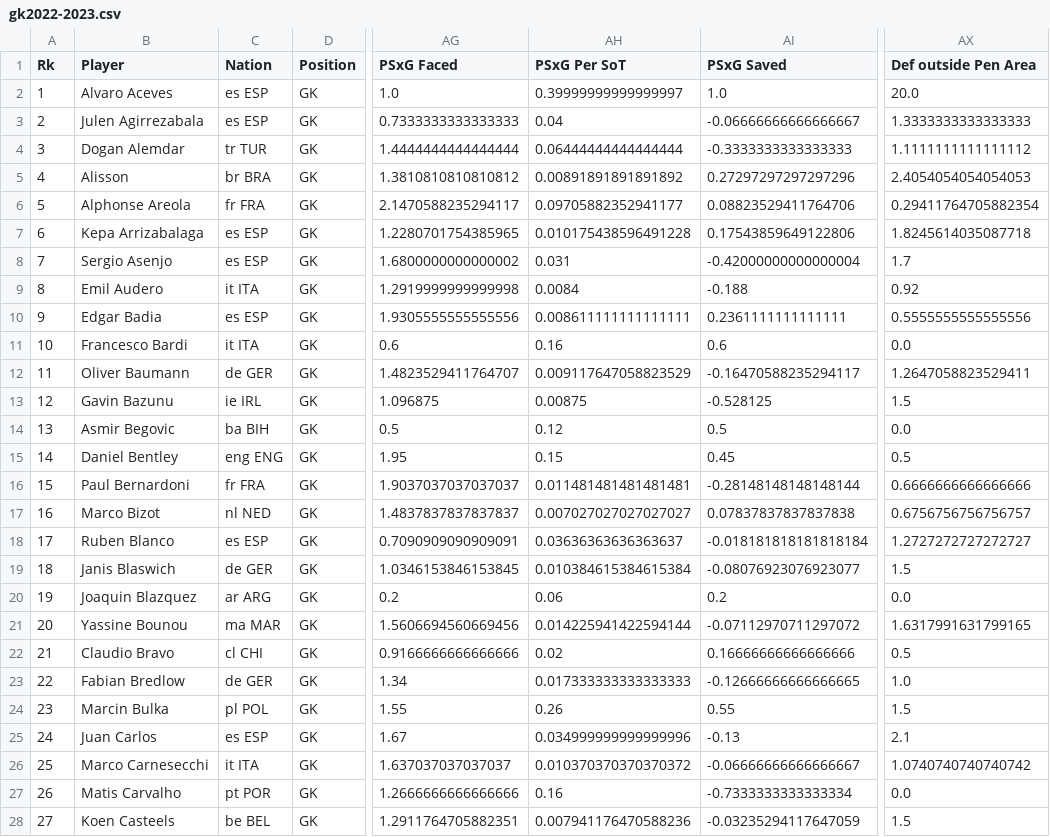
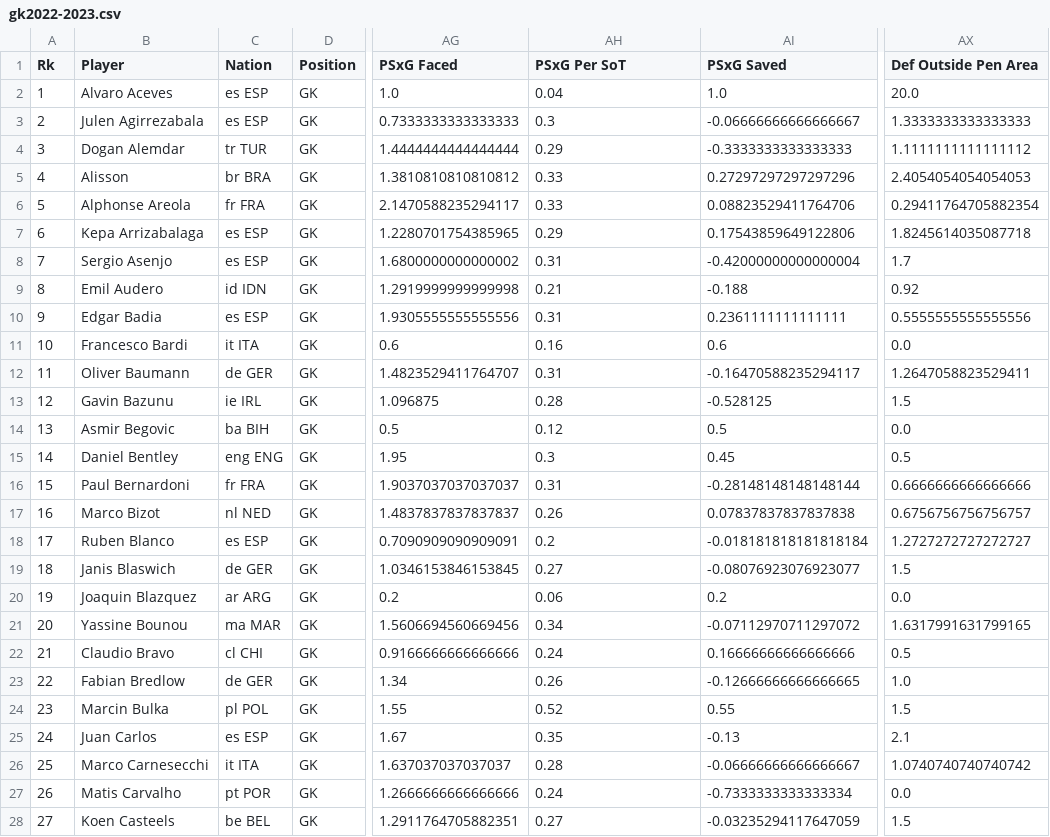
Before and after one commit to typos12onlr/FootyStatsBot, a CSV file: data/gk2022-2023.csv, drawn as a sheet; only a part is shown, gaps mark what is left out; the diff covers the shown part only; the diff names each change by its address in the sheet, - before the commit and + after, or states it on an @@ line.

Commit message:
typo fixes, data fix

```diff
--- a/data/gk2022-2023.csv
+++ b/data/gk2022-2023.csv
-AX1: Def outside Pen Area
+AX1: Def Outside Pen Area
-AH2 (PSxG Per SoT): 0.39999999999999997
+AH2 (PSxG Per SoT): 0.04
-AH3 (PSxG Per SoT): 0.04
+AH3 (PSxG Per SoT): 0.3
-AH4 (PSxG Per SoT): 0.06444444444444444
+AH4 (PSxG Per SoT): 0.29
-AH5 (PSxG Per SoT): 0.00891891891891892
+AH5 (PSxG Per SoT): 0.33
-AH6 (PSxG Per SoT): 0.09705882352941177
+AH6 (PSxG Per SoT): 0.33
-AH7 (PSxG Per SoT): 0.010175438596491228
+AH7 (PSxG Per SoT): 0.29
-AH8 (PSxG Per SoT): 0.031
+AH8 (PSxG Per SoT): 0.31
-C9 (Nation): it ITA
+C9 (Nation): id IDN
-AH9 (PSxG Per SoT): 0.0084
+AH9 (PSxG Per SoT): 0.21
-AH10 (PSxG Per SoT): 0.008611111111111111
+AH10 (PSxG Per SoT): 0.31
-AH12 (PSxG Per SoT): 0.009117647058823529
+AH12 (PSxG Per SoT): 0.31
-AH13 (PSxG Per SoT): 0.00875
+AH13 (PSxG Per SoT): 0.28
-AH15 (PSxG Per SoT): 0.15
+AH15 (PSxG Per SoT): 0.3
-AH16 (PSxG Per SoT): 0.011481481481481481
+AH16 (PSxG Per SoT): 0.31
-AH17 (PSxG Per SoT): 0.007027027027027027
+AH17 (PSxG Per SoT): 0.26
-AH18 (PSxG Per SoT): 0.03636363636363637
+AH18 (PSxG Per SoT): 0.2
-AH19 (PSxG Per SoT): 0.010384615384615384
+AH19 (PSxG Per SoT): 0.27
-AH21 (PSxG Per SoT): 0.014225941422594144
+AH21 (PSxG Per SoT): 0.34
-AH22 (PSxG Per SoT): 0.02
+AH22 (PSxG Per SoT): 0.24
-AH23 (PSxG Per SoT): 0.017333333333333333
+AH23 (PSxG Per SoT): 0.26
-AH24 (PSxG Per SoT): 0.26
+AH24 (PSxG Per SoT): 0.52
-AH25 (PSxG Per SoT): 0.034999999999999996
+AH25 (PSxG Per SoT): 0.35
-AH26 (PSxG Per SoT): 0.010370370370370372
+AH26 (PSxG Per SoT): 0.28
-AH27 (PSxG Per SoT): 0.16
+AH27 (PSxG Per SoT): 0.24
-AH28 (PSxG Per SoT): 0.007941176470588236
+AH28 (PSxG Per SoT): 0.27
```
Also changed, not shown: 163 edited cells elsewhere in this file, data/gk2017-2018.csv, data/gk2019-2020.csv, 10 other files.
